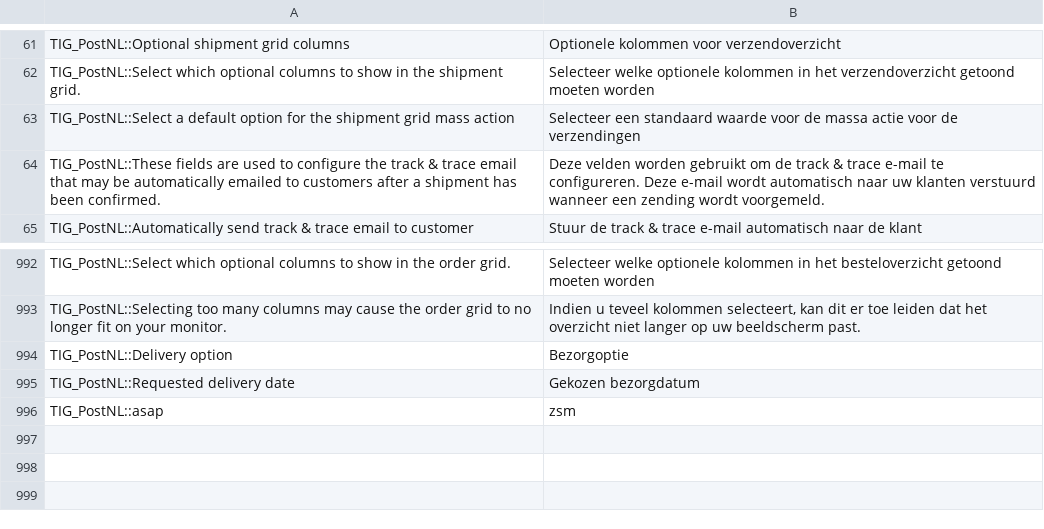
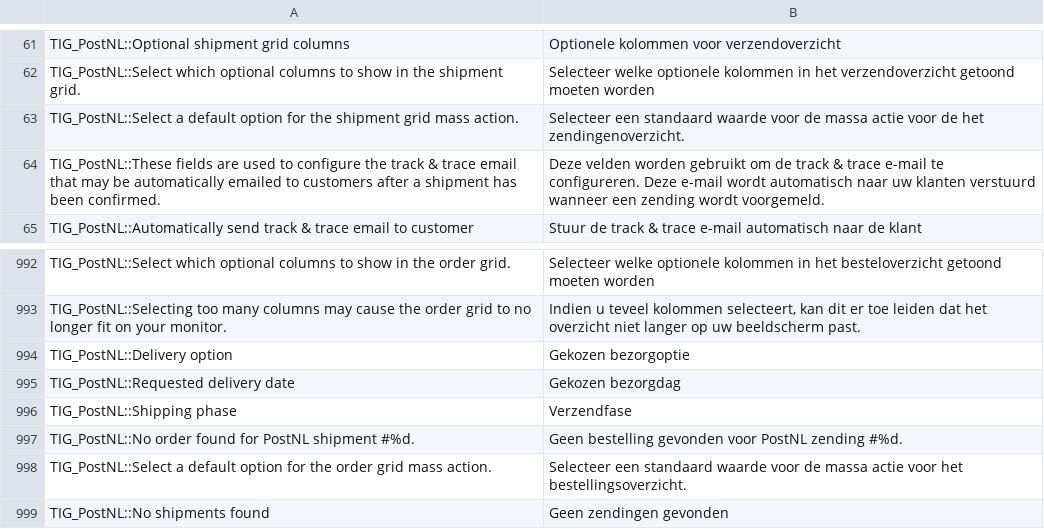
Before and after one commit to postnl/postnl-magento1-End-of-life, a CSV file: app/locale/nl_NL/TIG_PostNL.csv, drawn as a sheet; only a part is shown, gaps mark what is left out.

Commit message:
fixed minor bug and added missing translation

```diff
--- a/app/locale/nl_NL/TIG_PostNL.csv
+++ b/app/locale/nl_NL/TIG_PostNL.csv
@@ -62,3 +62,3 @@ TIG_PostNL::Optional shipment grid columns,Optionele kolommen voor verzendoverzi
 TIG_PostNL::Select which optional columns to show in the shipment grid.,Selecteer welke optionele kolommen in het verzendoverzicht getoond moeten worden
-TIG_PostNL::Select a default option for the shipment grid mass action,Selecteer een standaard waarde voor de massa actie voor de verzendingen
+TIG_PostNL::Select a default option for the shipment grid mass action.,Selecteer een standaard waarde voor de massa actie voor de het zendingenoverzicht.
 TIG_PostNL::These fields are used to configure the track & trace email that may be automatically emailed to customers after a shipment has been confirmed.,Deze velden worden gebruikt om de track & trace e-mail te configureren. Deze e-mail wordt automatisch naar uw klanten verstuurd wanneer een zending wordt voorgemeld.
@@ -998,4 +998,7 @@ TIG_PostNL::Select which optional columns to show in the order grid.,Selecteer w
 TIG_PostNL::Selecting too many columns may cause the order grid to no longer fit on your monitor.,"Indien u teveel kolommen selecteert, kan dit er toe leiden dat het overzicht niet langer op uw beeldscherm past."
-TIG_PostNL::Delivery option,Bezorgoptie
-TIG_PostNL::Requested delivery date,Gekozen bezorgdatum
-TIG_PostNL::asap,zsm
+TIG_PostNL::Delivery option,Gekozen bezorgoptie
+TIG_PostNL::Requested delivery date,Gekozen bezorgdag
+TIG_PostNL::Shipping phase,Verzendfase
+TIG_PostNL::No order found for PostNL shipment #%d.,Geen bestelling gevonden voor PostNL zending #%d.
+TIG_PostNL::Select a default option for the order grid mass action.,Selecteer een standaard waarde voor de massa actie voor het bestellingsoverzicht.
+TIG_PostNL::No shipments found,Geen zendingen gevonden
```
Also changed, not shown: 2 other files.
